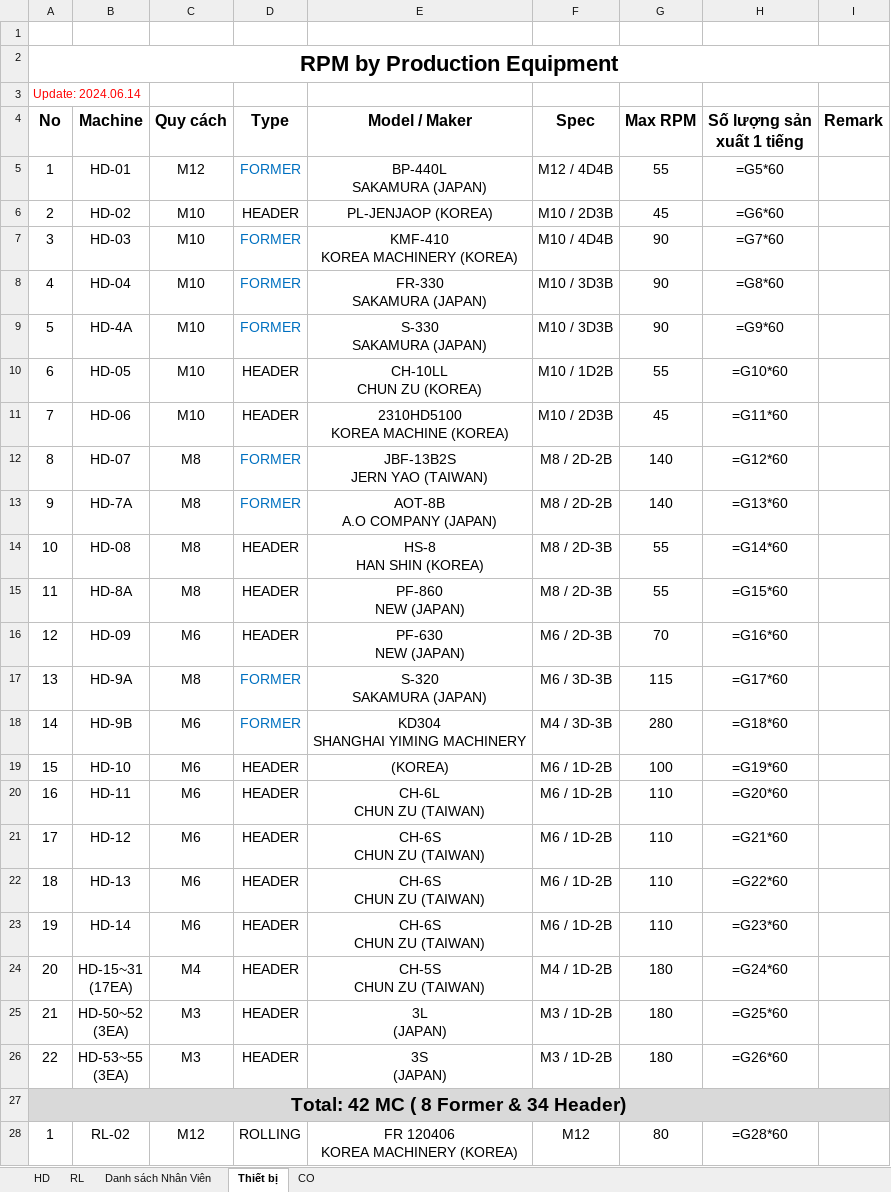
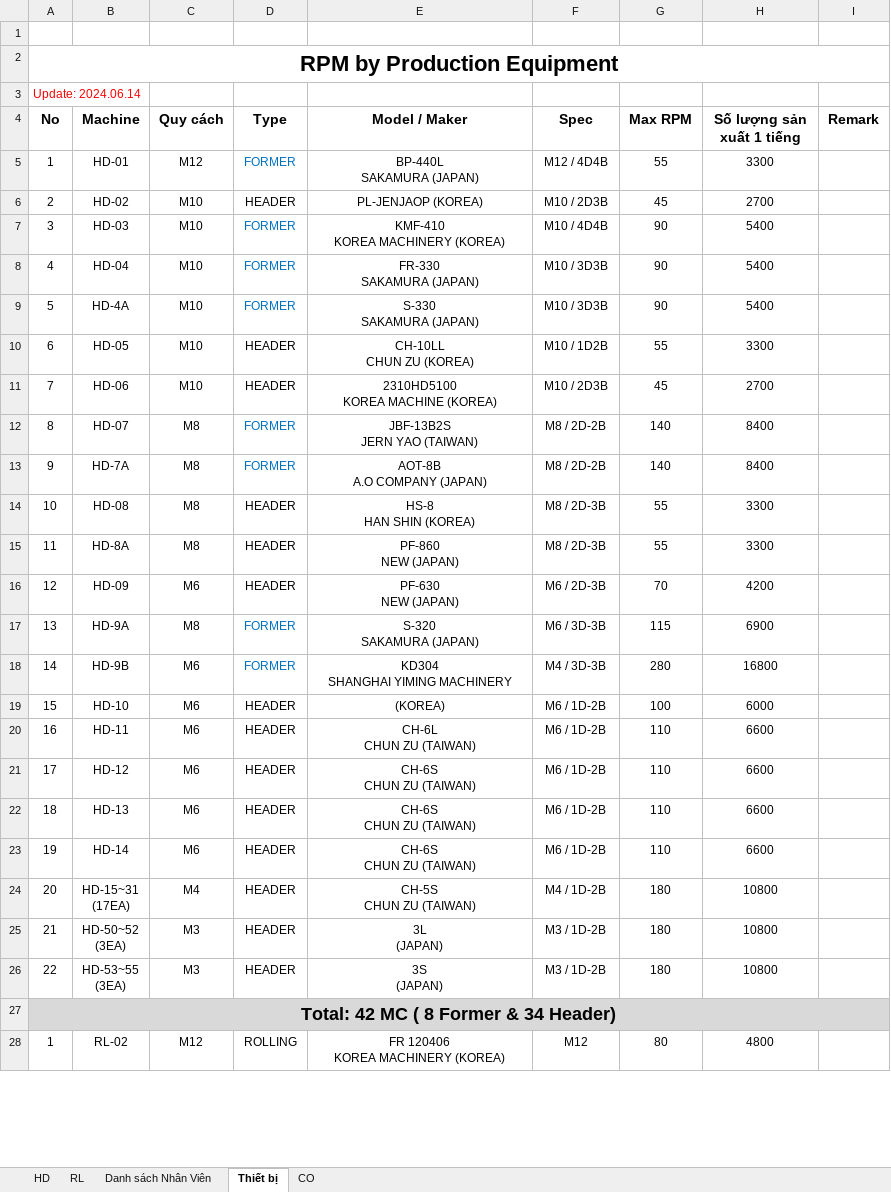
Before and after one commit to hansungbolt-qlsx/hansungbolt-overtime, an Excel workbook: public/templates/overtime-form.xlsx, sheet Thiết bị, drawn as a sheet; only a part is shown; values as stored, in another font and other column widths than the file's, no borders; formulas without a stored value are shown as written; the diff covers the shown part only; the diff names each change by its address in the sheet, - before the commit and + after, or states it on an @@ line.

```diff
--- a/public/templates/overtime-form.xlsx (sheet Thiết bị)
+++ b/public/templates/overtime-form.xlsx (sheet Thiết bị)
@@ A4:I4 text size: smaller @@
@@ A5:H26 text size: smaller @@
-H5 (Số lượng sản xuất 1 tiếng): =G5*60
+H5 (Số lượng sản xuất 1 tiếng): 3300
-H6 (Số lượng sản xuất 1 tiếng): =G6*60
+H6 (Số lượng sản xuất 1 tiếng): 2700
-H7 (Số lượng sản xuất 1 tiếng): =G7*60
+H7 (Số lượng sản xuất 1 tiếng): 5400
-H8 (Số lượng sản xuất 1 tiếng): =G8*60
+H8 (Số lượng sản xuất 1 tiếng): 5400
-H9 (Số lượng sản xuất 1 tiếng): =G9*60
+H9 (Số lượng sản xuất 1 tiếng): 5400
-H10 (Số lượng sản xuất 1 tiếng): =G10*60
+H10 (Số lượng sản xuất 1 tiếng): 3300
-H11 (Số lượng sản xuất 1 tiếng): =G11*60
+H11 (Số lượng sản xuất 1 tiếng): 2700
-H12 (Số lượng sản xuất 1 tiếng): =G12*60
+H12 (Số lượng sản xuất 1 tiếng): 8400
-H13 (Số lượng sản xuất 1 tiếng): =G13*60
+H13 (Số lượng sản xuất 1 tiếng): 8400
-H14 (Số lượng sản xuất 1 tiếng): =G14*60
+H14 (Số lượng sản xuất 1 tiếng): 3300
-H15 (Số lượng sản xuất 1 tiếng): =G15*60
+H15 (Số lượng sản xuất 1 tiếng): 3300
-H16 (Số lượng sản xuất 1 tiếng): =G16*60
+H16 (Số lượng sản xuất 1 tiếng): 4200
-H17 (Số lượng sản xuất 1 tiếng): =G17*60
+H17 (Số lượng sản xuất 1 tiếng): 6900
-H18 (Số lượng sản xuất 1 tiếng): =G18*60
+H18 (Số lượng sản xuất 1 tiếng): 16800
-H19 (Số lượng sản xuất 1 tiếng): =G19*60
+H19 (Số lượng sản xuất 1 tiếng): 6000
-H20 (Số lượng sản xuất 1 tiếng): =G20*60
+H20 (Số lượng sản xuất 1 tiếng): 6600
-H21 (Số lượng sản xuất 1 tiếng): =G21*60
+H21 (Số lượng sản xuất 1 tiếng): 6600
-H22 (Số lượng sản xuất 1 tiếng): =G22*60
+H22 (Số lượng sản xuất 1 tiếng): 6600
-H23 (Số lượng sản xuất 1 tiếng): =G23*60
+H23 (Số lượng sản xuất 1 tiếng): 6600
-H24 (Số lượng sản xuất 1 tiếng): =G24*60
+H24 (Số lượng sản xuất 1 tiếng): 10800
-H25 (Số lượng sản xuất 1 tiếng): =G25*60
+H25 (Số lượng sản xuất 1 tiếng): 10800
-H26 (Số lượng sản xuất 1 tiếng): =G26*60
+H26 (Số lượng sản xuất 1 tiếng): 10800
@@ A27 text size: smaller @@
-B27:I27 fill: none
+B27:I27 fill: #D9D9D9
@@ A28:H28 text size: smaller @@
-H28 (Số lượng sản xuất 1 tiếng): =G28*60
+H28 (Số lượng sản xuất 1 tiếng): 4800
```
Also changed, not shown: 14 edited cells and cell formats elsewhere in this sheet, sheet Danh sách Nhân Viên, sheet HD, sheet CO, sheet RL, charts or pictures, 2 other files.
